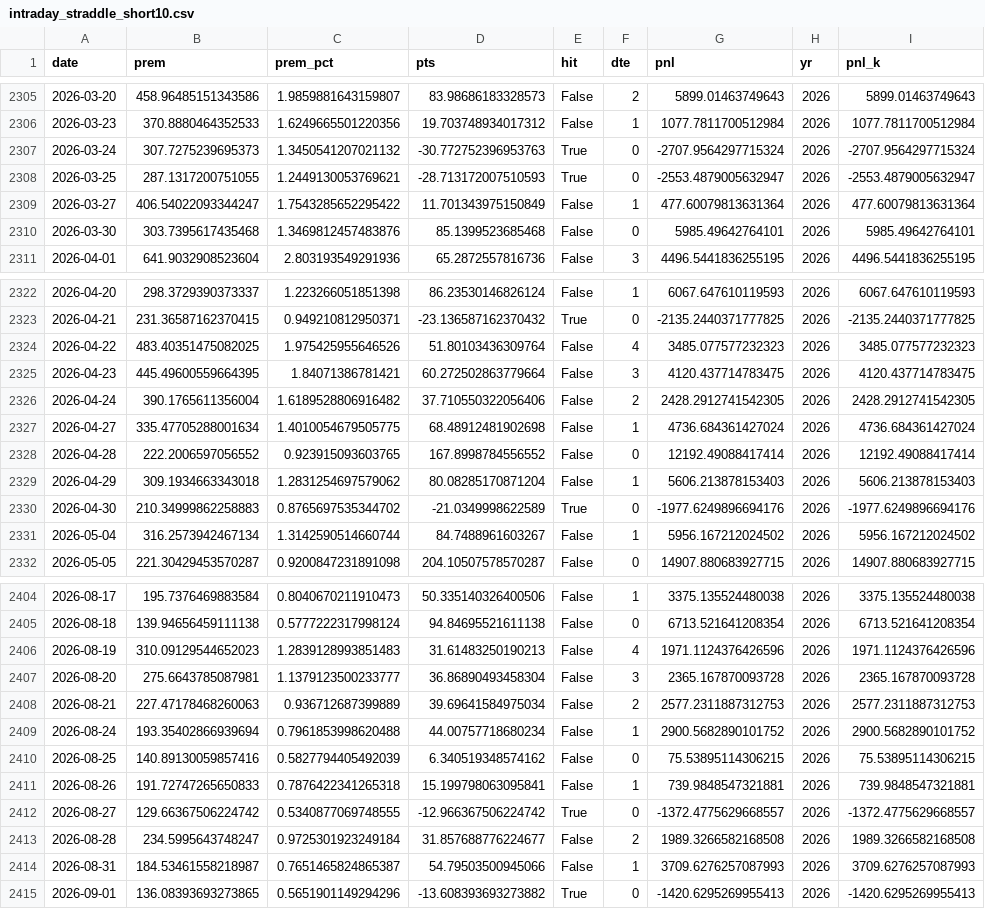
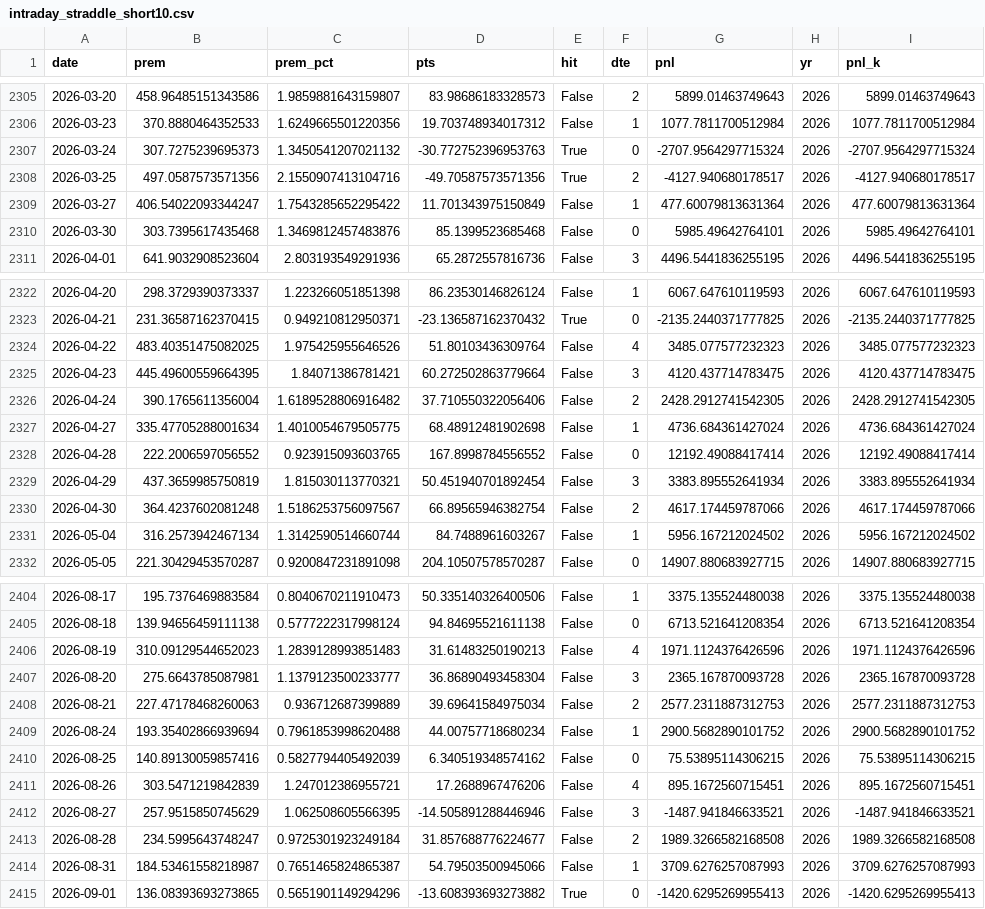
Before and after one commit to SkillMonitors/jay, a CSV file: intraday_straddle_short10.csv, drawn as a sheet; only a part is shown, gaps mark what is left out; the diff covers the shown part only.

```diff
--- a/intraday_straddle_short10.csv
+++ b/intraday_straddle_short10.csv
@@ -2307,3 +2307,3 @@ date,prem,prem_pct,pts,hit,dte,pnl,yr,pnl_k
 2026-03-24,307.7275239695373,1.3450541207021132,-30.772752396953763,True,0,-2707.9564297715324,2026,-2707.9564297715324
-2026-03-25,287.1317200751055,1.2449130053769621,-28.713172007510593,True,0,-2553.4879005632947,2026,-2553.4879005632947
+2026-03-25,497.0587573571356,2.1550907413104716,-49.70587573571356,True,2,-4127.940680178517,2026,-4127.940680178517
 2026-03-27,406.54022093344247,1.7543285652295422,11.701343975150849,False,1,477.60079813631364,2026,477.60079813631364
@@ -2328,4 +2328,4 @@ date,prem,prem_pct,pts,hit,dte,pnl,yr,pnl_k
 2026-04-28,222.2006597056552,0.923915093603765,167.8998784556552,False,0,12192.49088417414,2026,12192.49088417414
-2026-04-29,309.1934663343018,1.2831254697579062,80.08285170871204,False,1,5606.213878153403,2026,5606.213878153403
-2026-04-30,210.34999862258883,0.8765697535344702,-21.0349998622589,True,0,-1977.6249896694176,2026,-1977.6249896694176
+2026-04-29,437.3659985750819,1.815030113770321,50.451940701892454,False,3,3383.895552641934,2026,3383.895552641934
+2026-04-30,364.4237602081248,1.5186253756097567,66.89565946382754,False,2,4617.174459787066,2026,4617.174459787066
 2026-05-04,316.2573942467134,1.3142590514660744,84.7488961603267,False,1,5956.167212024502,2026,5956.167212024502
@@ -2410,4 +2410,4 @@ date,prem,prem_pct,pts,hit,dte,pnl,yr,pnl_k
 2026-08-25,140.89130059857416,0.5827794405492039,6.340519348574162,False,0,75.53895114306215,2026,75.53895114306215
-2026-08-26,191.72747265650833,0.7876422341265318,15.199798063095841,False,1,739.9848547321881,2026,739.9848547321881
-2026-08-27,129.66367506224742,0.5340877069748555,-12.966367506224742,True,0,-1372.4775629668557,2026,-1372.4775629668557
+2026-08-26,303.5471219842839,1.247012386955721,17.2688967476206,False,4,895.1672560715451,2026,895.1672560715451
+2026-08-27,257.9515850745629,1.062508605566395,-14.505891288446946,False,3,-1487.941846633521,2026,-1487.941846633521
 2026-08-28,234.5995643748247,0.9725301923249184,31.857688776224677,False,2,1989.3266582168508,2026,1989.3266582168508
```
Also changed, not shown: 123 edited cells elsewhere in this file, 3 other files.
